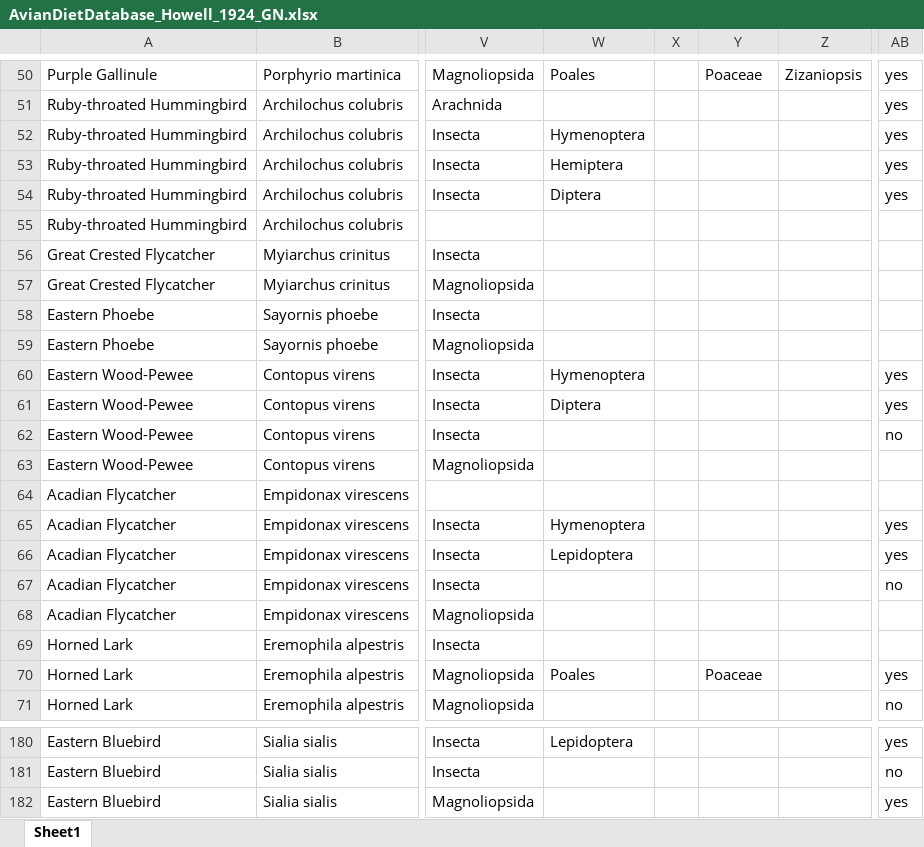
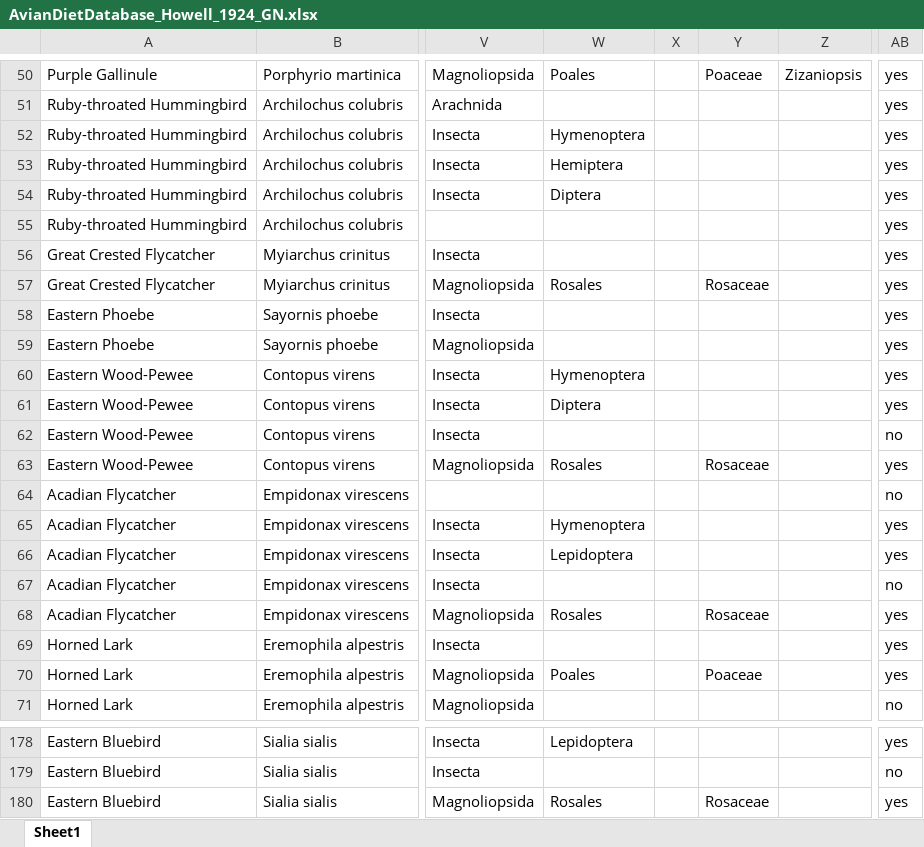
Before and after one commit to hurlbertlab/dietdatabase, an Excel workbook: AvianDietDatabase_Howell_1924_GN.xlsx, sheet Sheet1, drawn as a sheet; only a part is shown, gaps mark what is left out; values as stored, in another font and other column widths than the file's, no borders; addresses are those after the commit; the diff covers the shown part only; the diff names each change by its address in the sheet, - before the commit and + after, or states it on an @@ line.

```diff
--- a/AvianDietDatabase_Howell_1924_GN.xlsx (sheet Sheet1)
+++ b/AvianDietDatabase_Howell_1924_GN.xlsx (sheet Sheet1)
-AB55:AB59: (empty)
+AB55:AB59: yes
-W57: (empty)
+W57: Rosales
-Y57: (empty)
+Y57: Rosaceae
-W63: (empty)
+W63: Rosales
-Y63: (empty)
+Y63: Rosaceae
-AB63: (empty)
+AB63: yes
-AB64: (empty)
+AB64: no
-W68: (empty)
+W68: Rosales
-Y68: (empty)
+Y68: Rosaceae
-AB68:AB69: (empty)
+AB68:AB69: yes
-W180: (empty)
+W180: Rosales
-Y180: (empty)
+Y180: Rosaceae
```
Also changed, not shown: 2 removed rows, 44 edited cells and cell formats elsewhere in this sheet.
